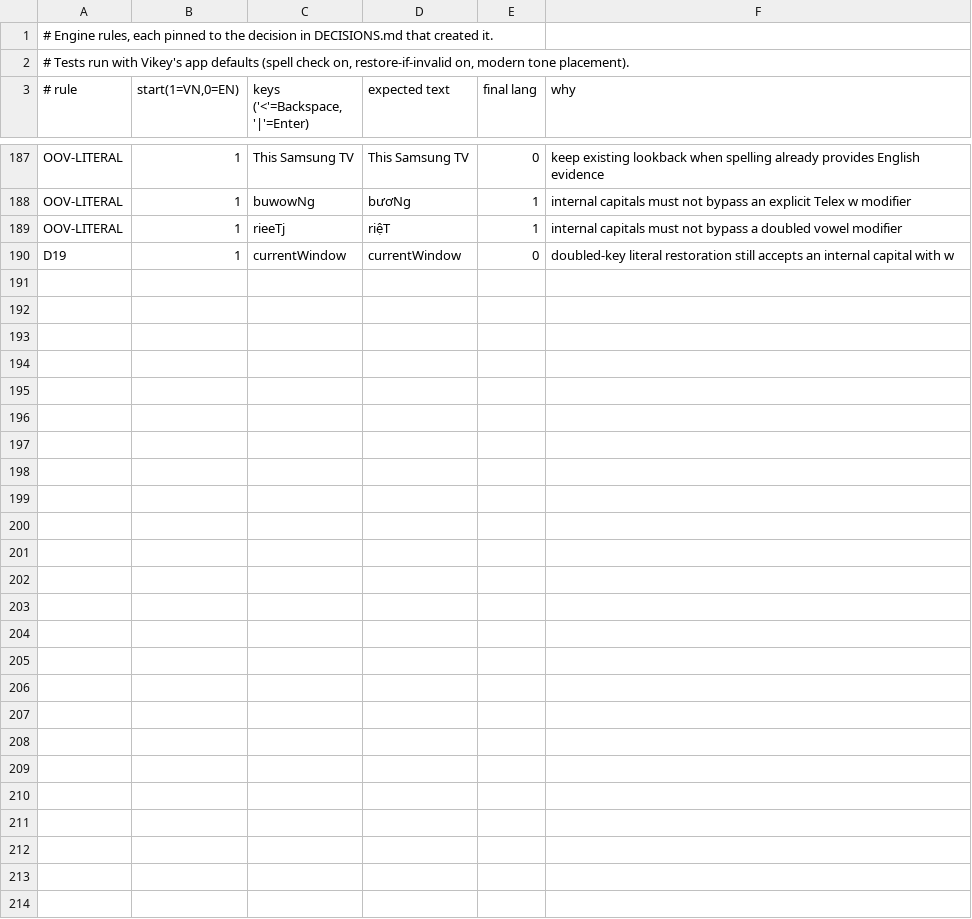
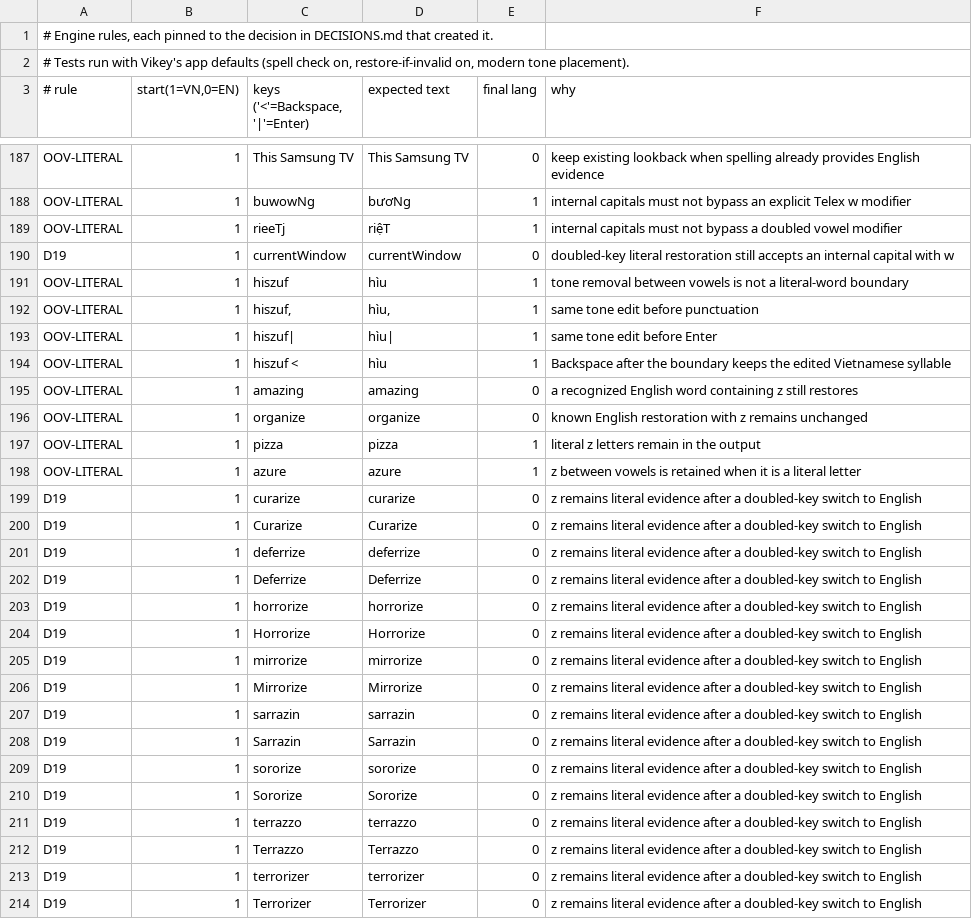
Before and after one commit to KGBRecord/Vikey, a TSV file: Tools/autoswitch/rules/rules.tsv, drawn as a sheet; only a part is shown, gaps mark what is left out; the diff names each change by its address in the sheet, - before the commit and + after, or states it on an @@ line.

Commit message:
Distinguish Telex tone removal from literal z evidence

```diff
--- a/Tools/autoswitch/rules/rules.tsv
+++ b/Tools/autoswitch/rules/rules.tsv
+row 191: OOV-LITERAL | 1 | hiszuf | hìu | 1 | tone removal between vowels is not a literal-word boundary
+row 192: OOV-LITERAL | 1 | hiszuf, | hìu, | 1 | same tone edit before punctuation
+row 193: OOV-LITERAL | 1 | hiszuf| | hìu| | 1 | same tone edit before Enter
+row 194: OOV-LITERAL | 1 | hiszuf < | hìu | 1 | Backspace after the boundary keeps the edited Vietnamese syllable
+row 195: OOV-LITERAL | 1 | amazing | amazing | 0 | a recognized English word containing z still restores
+row 196: OOV-LITERAL | 1 | organize | organize | 0 | known English restoration with z remains unchanged
+row 197: OOV-LITERAL | 1 | pizza | pizza | 1 | literal z letters remain in the output
+row 198: OOV-LITERAL | 1 | azure | azure | 1 | z between vowels is retained when it is a literal letter
+row 199: D19 | 1 | curarize | curarize | 0 | z remains literal evidence after a doubled-key switch to English
+row 200: D19 | 1 | Curarize | Curarize | 0 | z remains literal evidence after a doubled-key switch to English
+row 201: D19 | 1 | deferrize | deferrize | 0 | z remains literal evidence after a doubled-key switch to English
+row 202: D19 | 1 | Deferrize | Deferrize | 0 | z remains literal evidence after a doubled-key switch to English
+row 203: D19 | 1 | horrorize | horrorize | 0 | z remains literal evidence after a doubled-key switch to English
+row 204: D19 | 1 | Horrorize | Horrorize | 0 | z remains literal evidence after a doubled-key switch to English
+row 205: D19 | 1 | mirrorize | mirrorize | 0 | z remains literal evidence after a doubled-key switch to English
+row 206: D19 | 1 | Mirrorize | Mirrorize | 0 | z remains literal evidence after a doubled-key switch to English
+row 207: D19 | 1 | sarrazin | sarrazin | 0 | z remains literal evidence after a doubled-key switch to English
+row 208: D19 | 1 | Sarrazin | Sarrazin | 0 | z remains literal evidence after a doubled-key switch to English
+row 209: D19 | 1 | sororize | sororize | 0 | z remains literal evidence after a doubled-key switch to English
+row 210: D19 | 1 | Sororize | Sororize | 0 | z remains literal evidence after a doubled-key switch to English
+row 211: D19 | 1 | terrazzo | terrazzo | 0 | z remains literal evidence after a doubled-key switch to English
+row 212: D19 | 1 | Terrazzo | Terrazzo | 0 | z remains literal evidence after a doubled-key switch to English
+row 213: D19 | 1 | terrorizer | terrorizer | 0 | z remains literal evidence after a doubled-key switch to English
+row 214: D19 | 1 | Terrorizer | Terrorizer | 0 | z remains literal evidence after a doubled-key switch to English
```
Also changed, not shown: 1 other file.
